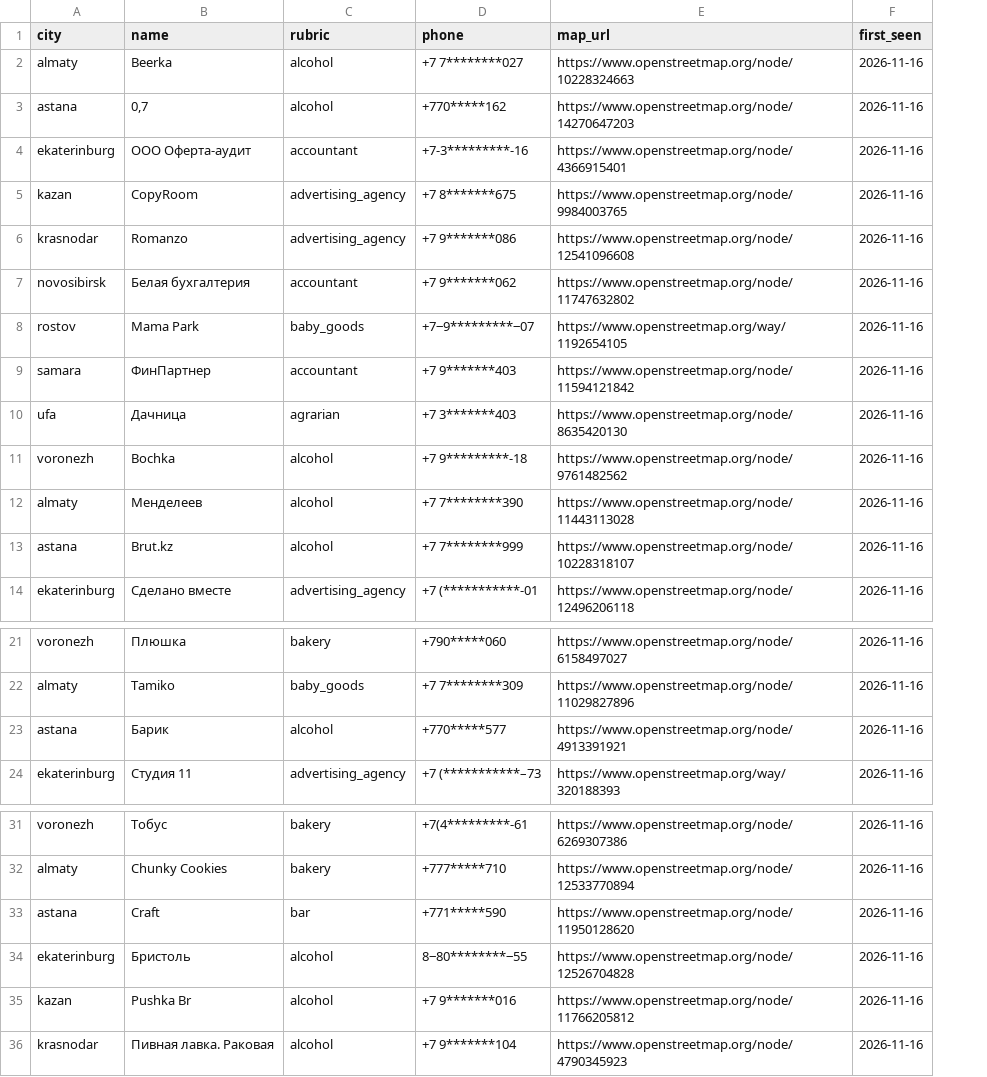
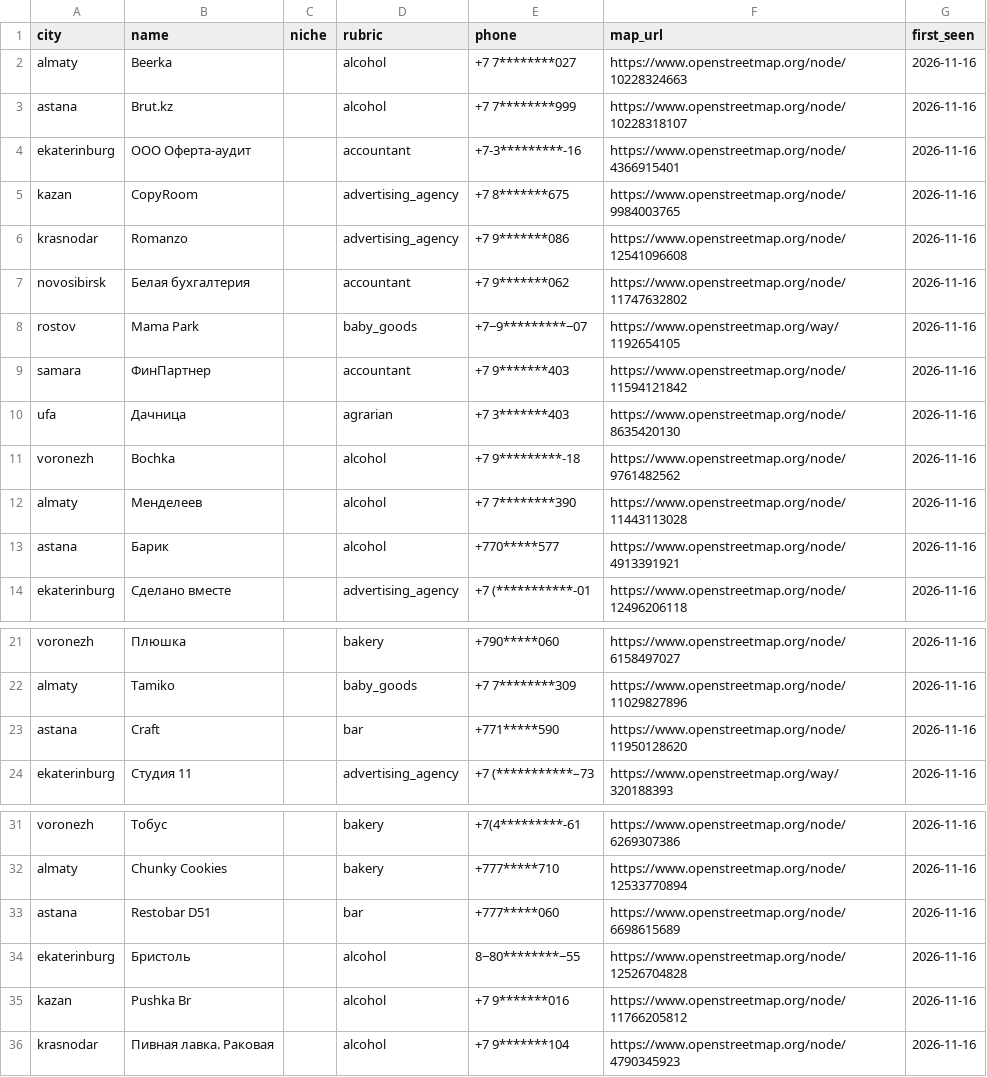
Before and after one commit to mytab0r/localled-leads, a CSV file: sample.csv, drawn as a sheet; only a part is shown, gaps mark what is left out; removed rows and columns are numbered as before the commit, all else as after; the diff names each change by its address in the sheet, - before the commit and + after, or states it on an @@ line.

```diff
--- a/sample.csv
+++ b/sample.csv
+column C (niche), empty
-B3 (name): 0,7
+B3 (name): Brut.kz
-E3 (phone): +770*****162
+E3 (phone): +7 7********999
-F3 (map_url): https://www.openstreetmap.org/node/14270647203
+F3 (map_url): https://www.openstreetmap.org/node/10228318107
-row 13: astana | Brut.kz | alcohol | +7 7********999 | https://www.openstreetmap.org/node/10228318107 | 2026-11-16
@@ row 23 moved to row 13: astana @@
+row 23: astana | Craft |  | bar | +771*****590 | https://www.openstreetmap.org/node/11950128620 | 2026-11-16
-B33 (name): Craft
+B33 (name): Restobar D51
-E33 (phone): +771*****590
+E33 (phone): +777*****060
-F33 (map_url): https://www.openstreetmap.org/node/11950128620
+F33 (map_url): https://www.openstreetmap.org/node/6698615689
```
Also changed, not shown: 15 other files.
